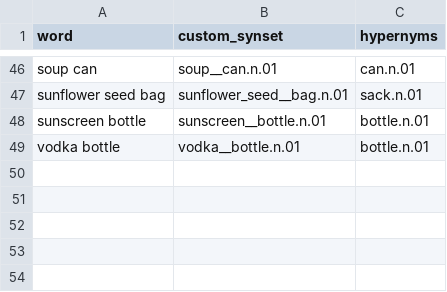
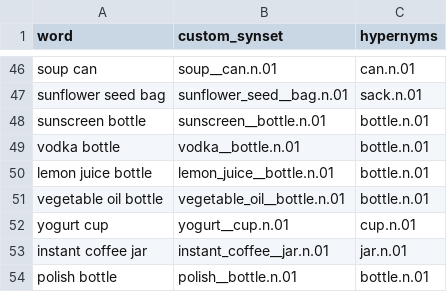
Before and after one commit to StanfordVL/OmniGibson, a CSV file: bddl/utils/custom_synsets.csv, drawn as a sheet; only a part is shown, gaps mark what is left out; the diff names each change by its address in the sheet, - before the commit and + after, or states it on an @@ line.

Commit message:
new custom synsets integrated

```diff
--- a/bddl/utils/custom_synsets.csv
+++ b/bddl/utils/custom_synsets.csv
+row 50: lemon juice bottle | lemon_juice__bottle.n.01 | bottle.n.01
+row 51: vegetable oil bottle | vegetable_oil__bottle.n.01 | bottle.n.01
+row 52: yogurt cup | yogurt__cup.n.01 | cup.n.01
+row 53: instant coffee jar | instant_coffee__jar.n.01 | jar.n.01
+row 54: polish bottle | polish__bottle.n.01 | bottle.n.01
```
Also changed, not shown: 2 other files.
